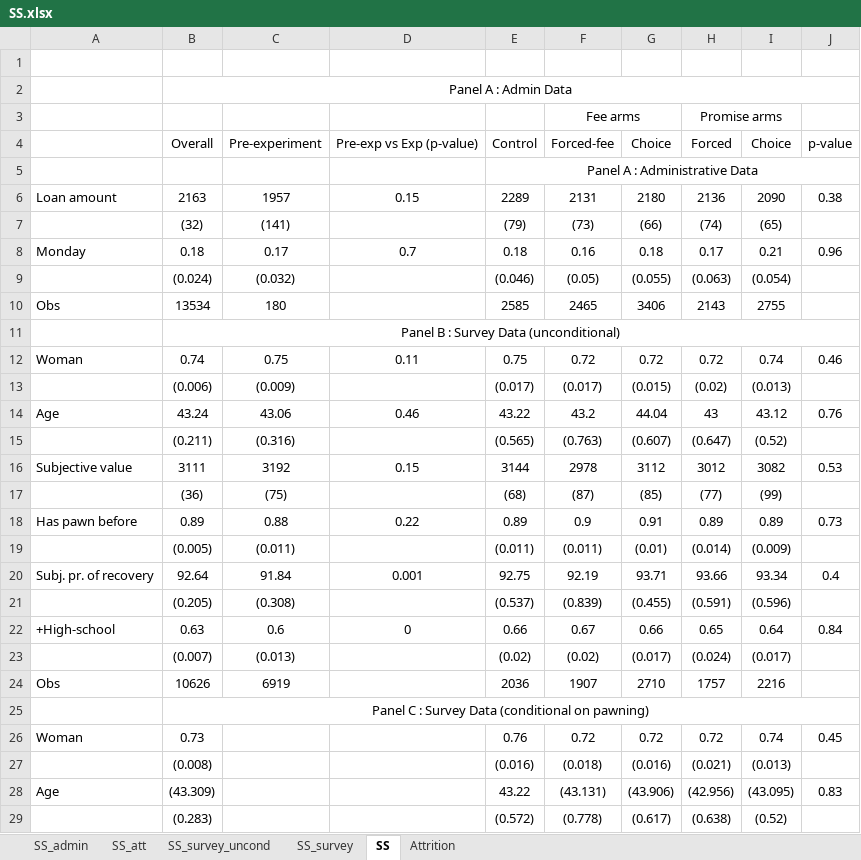
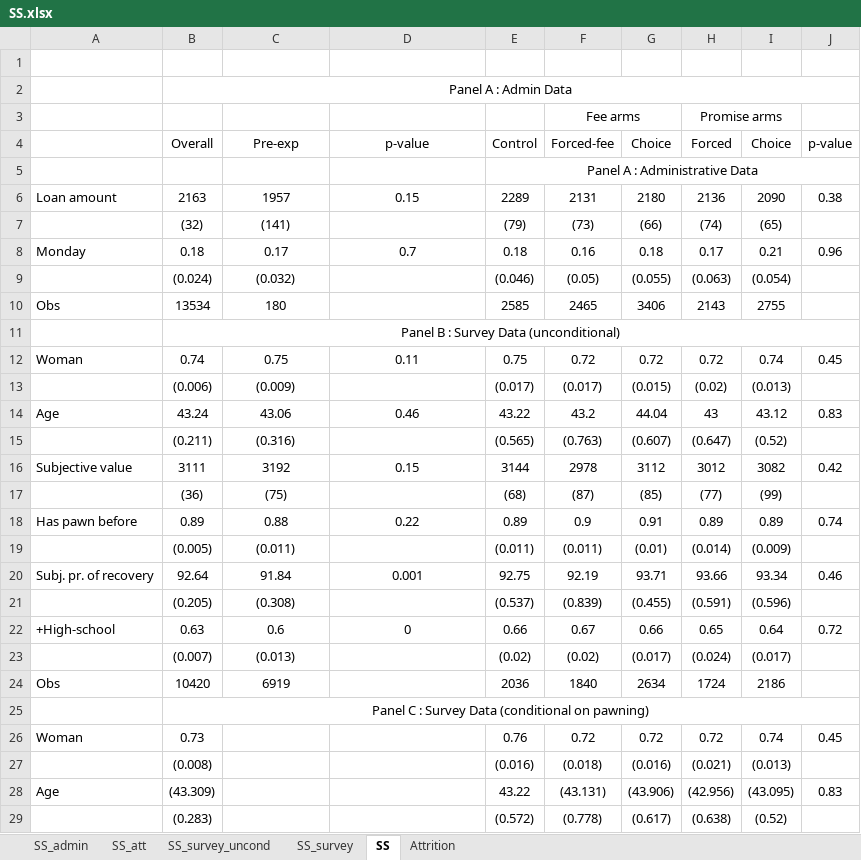
Before and after one commit to isaacmeza/private_paternalism, an Excel workbook: Tables/SS.xlsx, sheet SS, drawn as a sheet; only a part is shown; values as stored, in another font and other column widths than the file's, no borders; the diff names each change by its address in the sheet, - before the commit and + after, or states it on an @@ line.

```diff
--- a/Tables/SS.xlsx (sheet SS)
+++ b/Tables/SS.xlsx (sheet SS)
-C4: Pre-experiment
+C4: Pre-exp
-D4: Pre-exp vs Exp (p-value)
+D4: p-value
-J12: 0.46
+J12: 0.45
-J14: 0.76
+J14: 0.83
-J16: 0.53
+J16: 0.42
-J18: 0.73
+J18: 0.74
-J20: 0.4
+J20: 0.46
-J22: 0.84
+J22: 0.72
-B24: 10626
+B24: 10420
-F24: 1907
+F24: 1840
-G24: 2710
+G24: 2634
-H24: 1757
+H24: 1724
-I24: 2216
+I24: 2186
```
Also changed, not shown: sheet SS_survey_uncond, sheet Attrition, Tables/exp_arms.xlsx, 11 other files.
